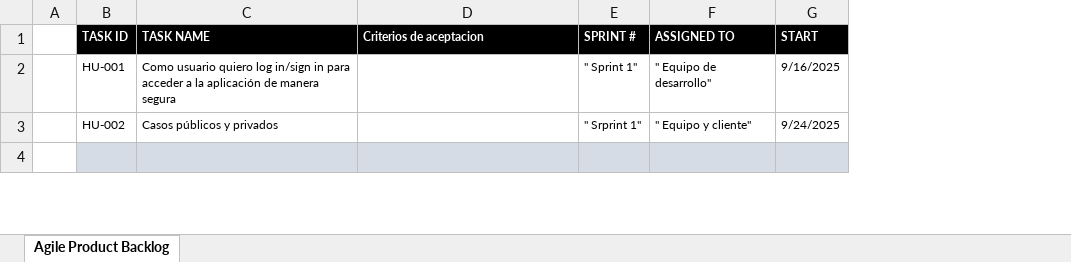
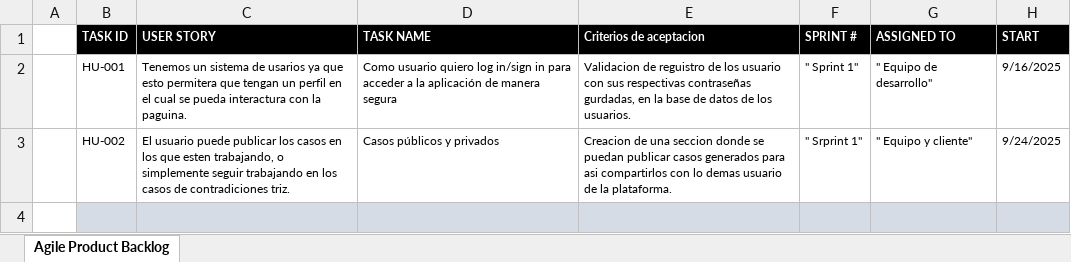
Before and after one commit to Arath-maximo/TT, an Excel workbook: TT1/Product Backlog.xlsx, sheet Agile Product Backlog, drawn as a sheet; only a part is shown; values as stored, in another font and other column widths than the file's, no borders; addresses are those after the commit; the diff covers the shown part only; the diff names each change by its address in the sheet, - before the commit and + after, or states it on an @@ line.

```diff
--- a/TT1/Product Backlog.xlsx (sheet Agile Product Backlog)
+++ b/TT1/Product Backlog.xlsx (sheet Agile Product Backlog)
+column C (USER STORY), rows 2-3: Tenemos un sistema de usarios ya que esto permitera que tengan un perfil en el cual se pueda interactura con la paguina. | El usuario puede publicar los casos en los que esten trabajando, o simplemente seguir trabajando en los casos de contradiciones triz.
-E2 (Criterios de aceptacion): (empty)
+E2 (Criterios de aceptacion): Validacion de reguistro de los usuario con sus respectivas contraseñas gurdadas, en la base de datos de los usuarios.
-E3 (Criterios de aceptacion): (empty)
+E3 (Criterios de aceptacion): Creacion de una seccion donde se puedan publicar casos generados para asi compartirlos con lo demas usuario de la plataforma.
```
Also changed, not shown: 5 removed rows and 30 edited cells elsewhere in this sheet, 3 other files.
